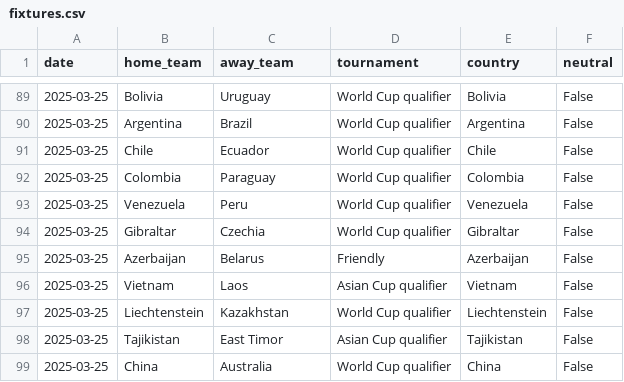
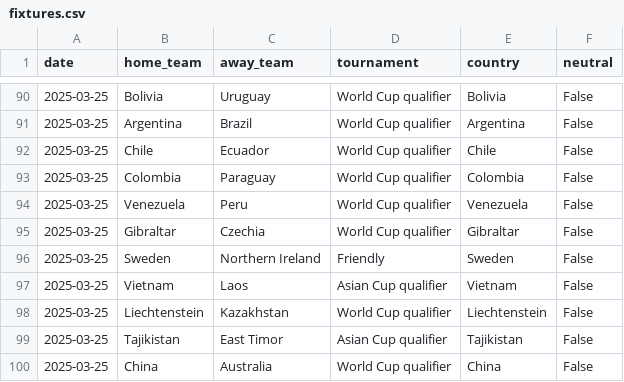
Before and after one commit to 16bravo/MatchOracle, a CSV file: data/source/fixtures.csv, drawn as a sheet; only a part is shown, gaps mark what is left out; the diff covers the shown part only.

```diff
--- a/data/source/fixtures.csv
+++ b/data/source/fixtures.csv
@@ -94,3 +95,3 @@ date,home_team,away_team,tournament,country,neutral
 2025-03-25,Gibraltar,Czechia,World Cup qualifier,Gibraltar,False
-2025-03-25,Azerbaijan,Belarus,Friendly,Azerbaijan,False
+2025-03-25,Sweden,Northern Ireland,Friendly,Sweden,False
 2025-03-25,Vietnam,Laos,Asian Cup qualifier,Vietnam,False
```
Also changed, not shown: 1 added row and 20 edited cells elsewhere in this file.
